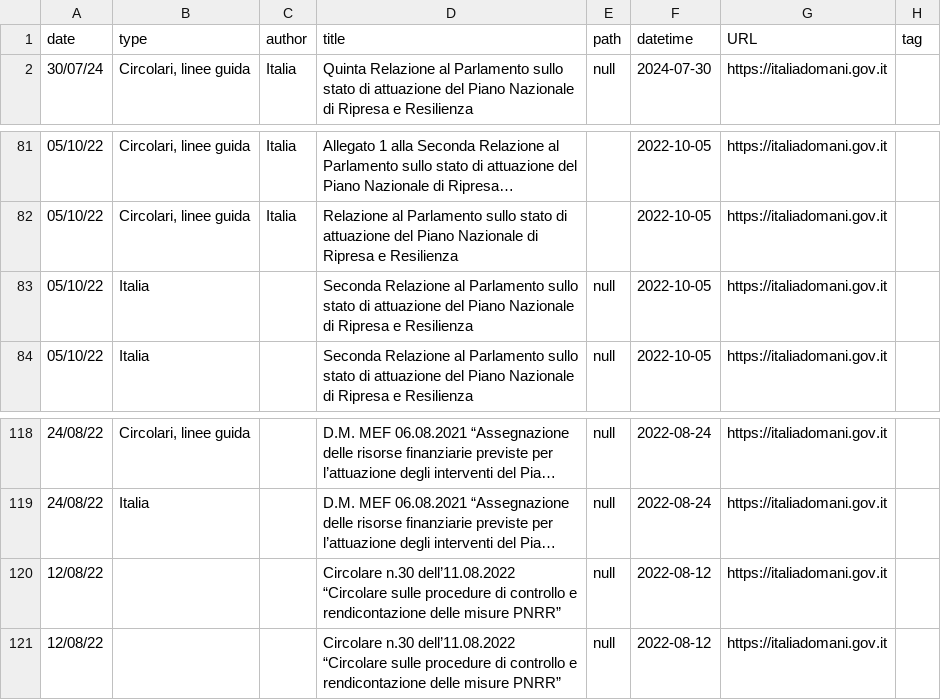
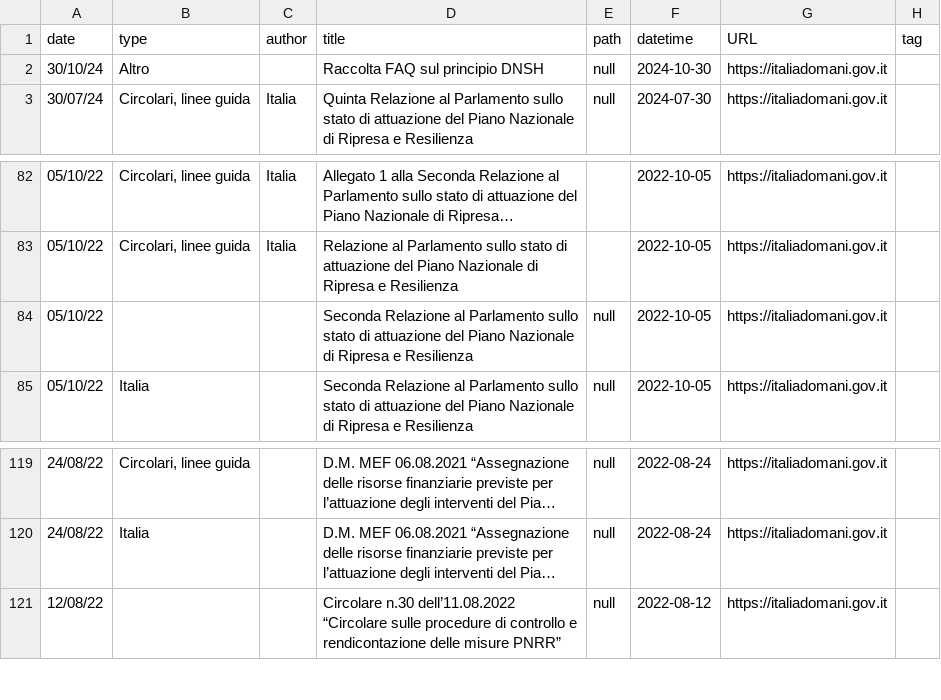
Before and after one commit to ondata/datiBeneComuneMonitoraggio, a CSV file: catalogo/italiaDomaniDocumenti/output/archive.csv, drawn as a sheet; only a part is shown, gaps mark what is left out; long unchanged cells end in …; removed rows and columns are numbered as before the commit, all else as after; the diff names each change by its address in the sheet, - before the commit and + after, or states it on an @@ line.

```diff
--- a/catalogo/italiaDomaniDocumenti/output/archive.csv
+++ b/catalogo/italiaDomaniDocumenti/output/archive.csv
+row 2: 30/10/24 | Altro |  | Raccolta FAQ sul principio DNSH | null | 2024-10-30 | https://italiadomani.gov.it
-B84 (type): Italia
+B84 (type): (empty)
-row 120: 12/08/22 |  |  | Circolare n.30 dell’11.08.2022 “Circolare sulle procedure di controllo e rendicontazione delle misure PNRR” | null | 2022-08-12 | https://italiadomani.gov.it
```
Also changed, not shown: catalogo/italiaDomaniDocumenti/output/archive_file.csv, catalogo/italiaDomaniDocumenti/output/file_latest.csv, 4 other files.
